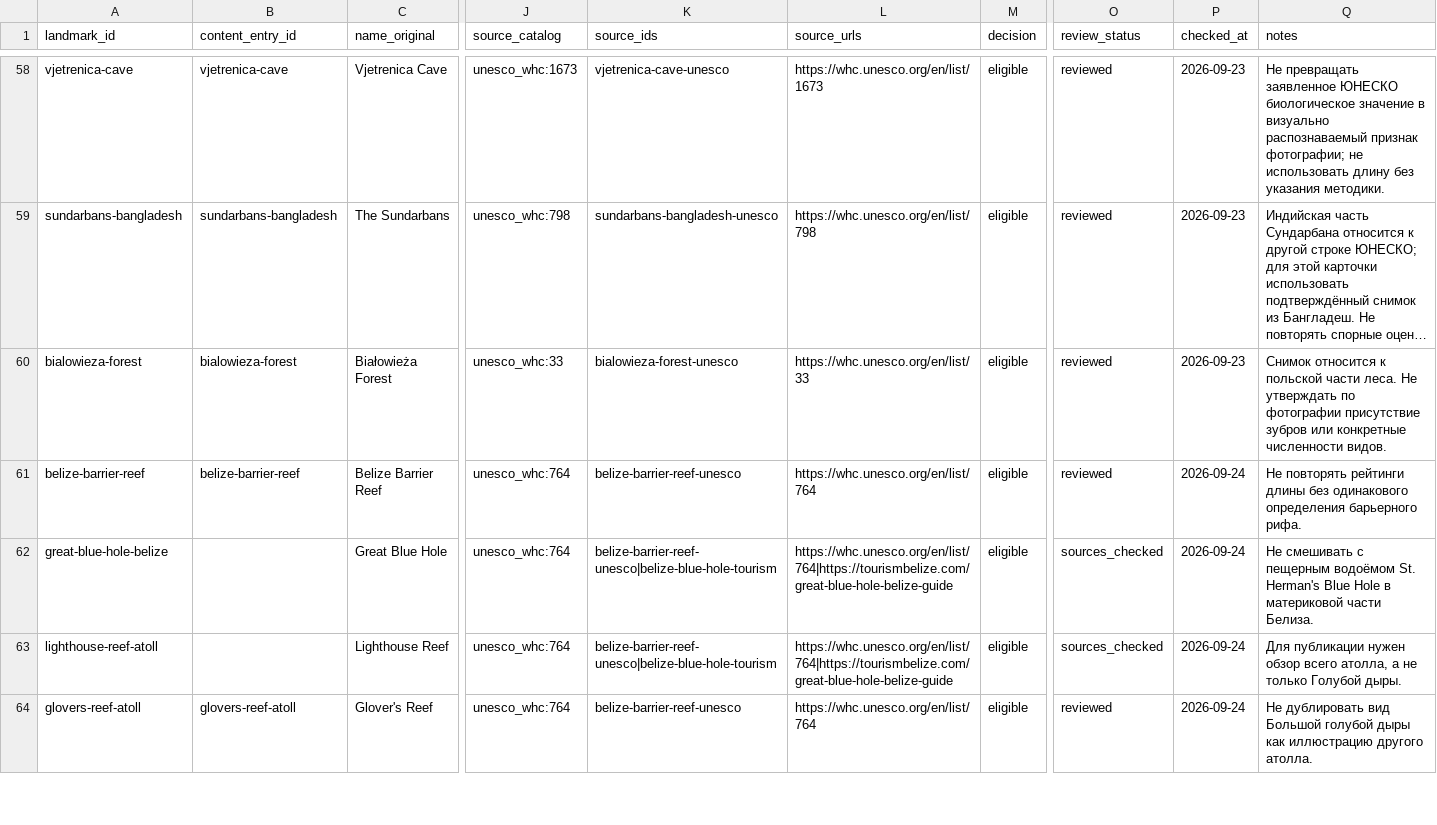
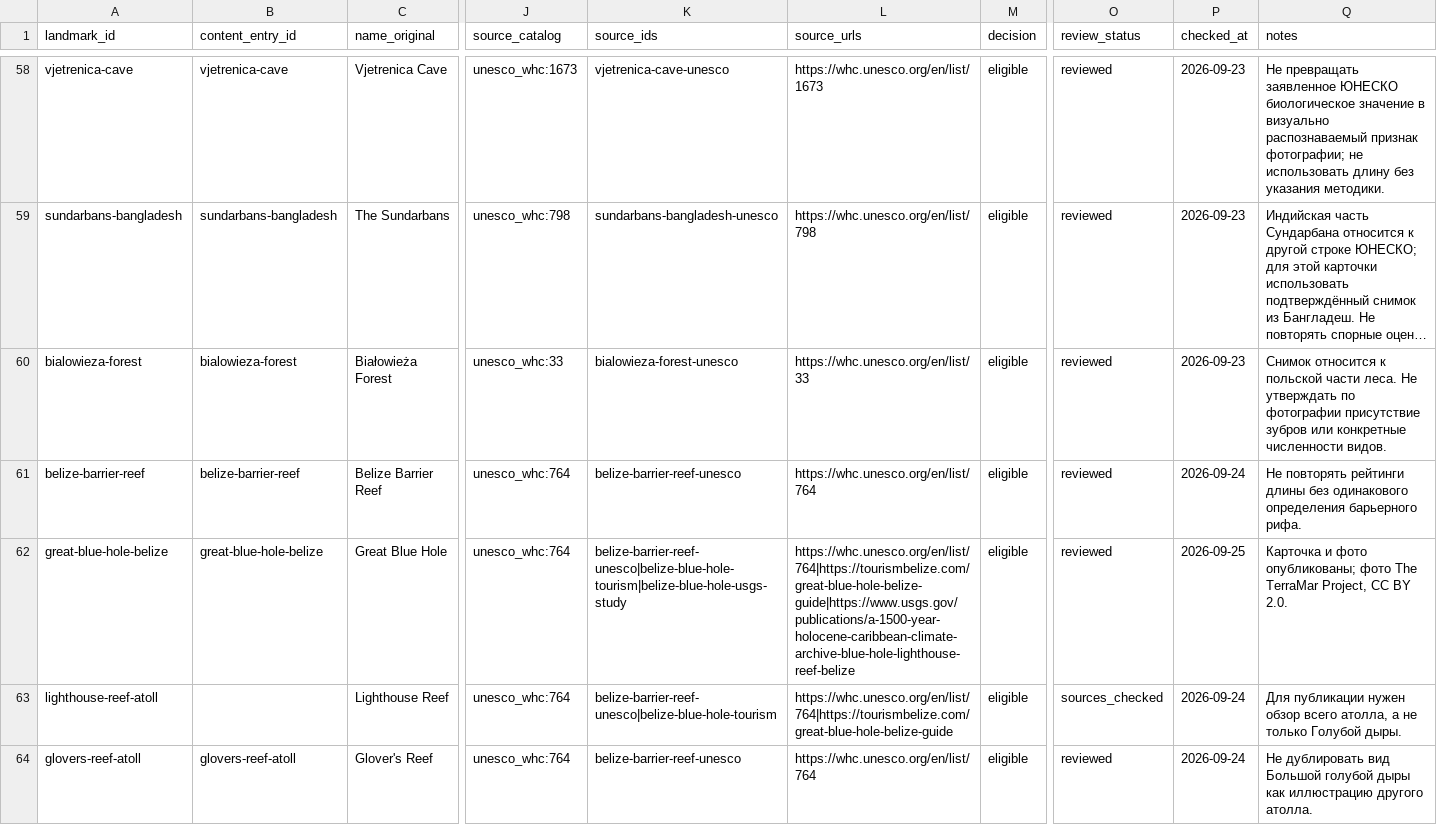
Before and after one commit to dmitrywroclaw-commits/GeoTrainer, a CSV file: content/research/landmark-candidates.csv, drawn as a sheet; only a part is shown, gaps mark what is left out; long unchanged cells end in …; the diff names each change by its address in the sheet, - before the commit and + after, or states it on an @@ line.

```diff
--- a/content/research/landmark-candidates.csv
+++ b/content/research/landmark-candidates.csv
-B62 (content_entry_id): (empty)
+B62 (content_entry_id): great-blue-hole-belize
-K62 (source_ids): belize-barrier-reef-unesco|belize-blue-hole-tourism
+K62 (source_ids): belize-barrier-reef-unesco|belize-blue-hole-tourism|belize-blue-hole-usgs-study
-L62 (source_urls): https://whc.unesco.org/en/list/764|https://tourismbelize.com/great-blue-hole-belize-guide
+L62 (source_urls): https://whc.unesco.org/en/list/764|https://tourismbelize.com/great-blue-hole-belize-guide|https://www.usgs.gov/publications/a-1500-year-holocene-caribbean-climate-archive-blue-hole-lighthouse-reef-belize
-O62 (review_status): sources_checked
+O62 (review_status): reviewed
-P62 (checked_at): 2026-09-24
+P62 (checked_at): 2026-09-25
-Q62 (notes): Не смешивать с пещерным водоёмом St. Herman's Blue Hole в материковой части Белиза.
+Q62 (notes): Карточка и фото опубликованы; фото The TerraMar Project, CC BY 2.0.
```
Also changed, not shown: content/research/flag-variants.csv, content/research/media-review.csv, 14 other files.
